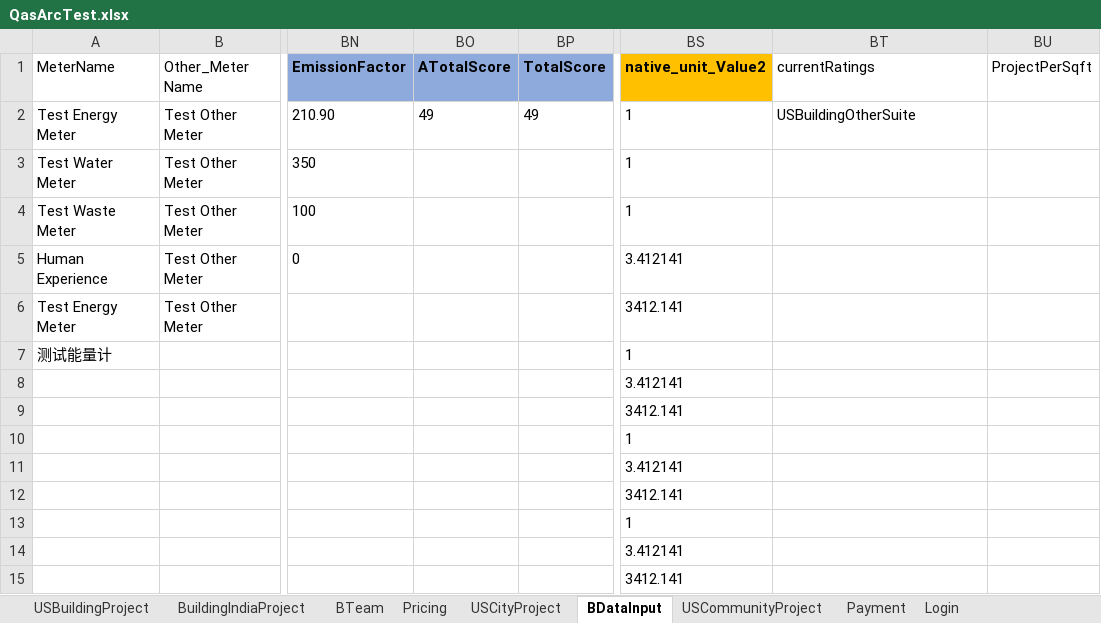
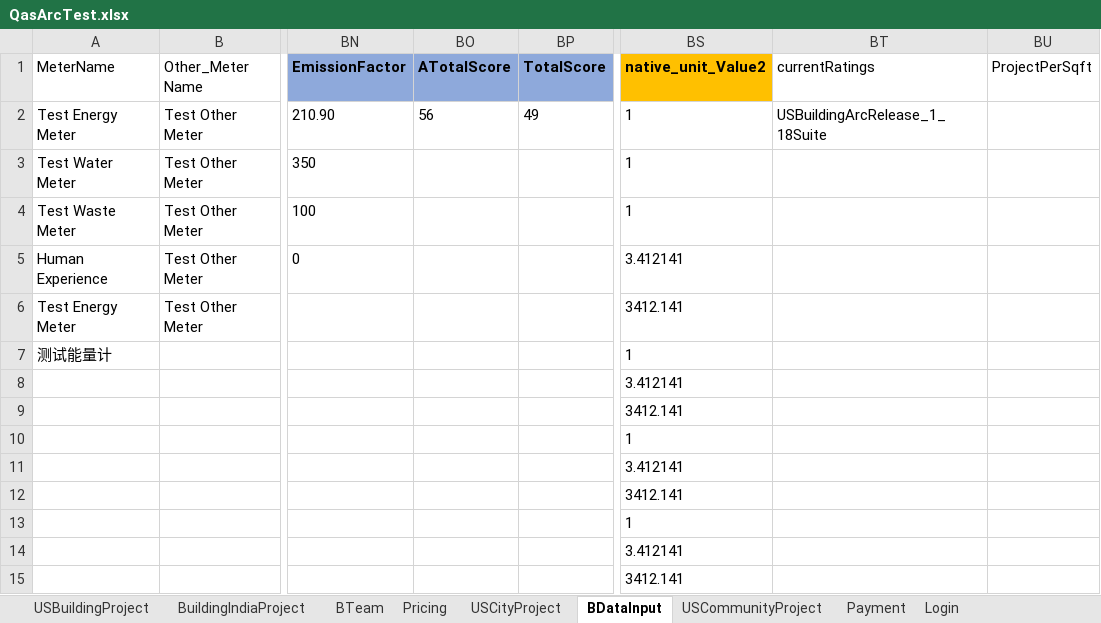
Before and after one commit to saurav1501/AutomationArc, an Excel workbook: AutomationArc/ARCDataTemplete/QasArcTest.xlsx, sheet BDataInput, drawn as a sheet; only a part is shown, gaps mark what is left out; values as stored, in another font and other column widths than the file's, no borders; the diff names each change by its address in the sheet, - before the commit and + after, or states it on an @@ line.

```diff
--- a/AutomationArc/ARCDataTemplete/QasArcTest.xlsx (sheet BDataInput)
+++ b/AutomationArc/ARCDataTemplete/QasArcTest.xlsx (sheet BDataInput)
-BO2 (ATotalScore): 49
+BO2 (ATotalScore): 56
-BT2 (currentRatings): USBuildingOtherSuite
+BT2 (currentRatings): USBuildingArcRelease_1_18Suite
```
Also changed, not shown: sheet USBuildingProject, AutomationArc/ARCDataTemplete/ExcelTemplateDataVerificationSheet.xlsx, 34 other files.
